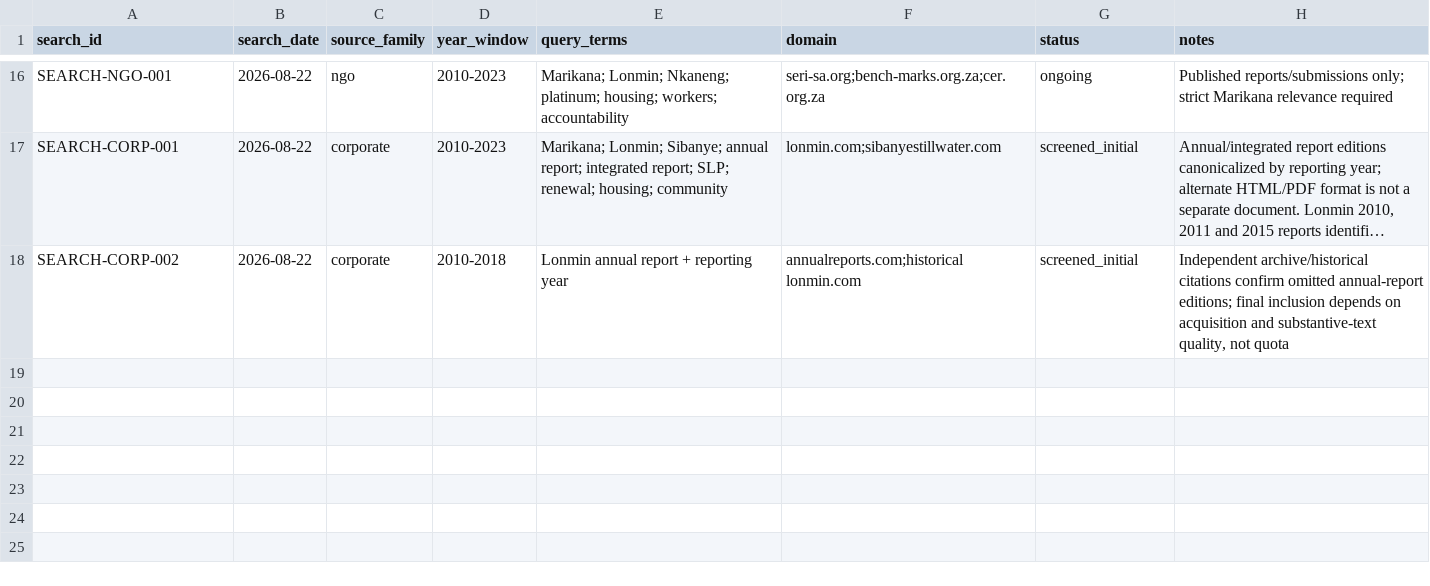
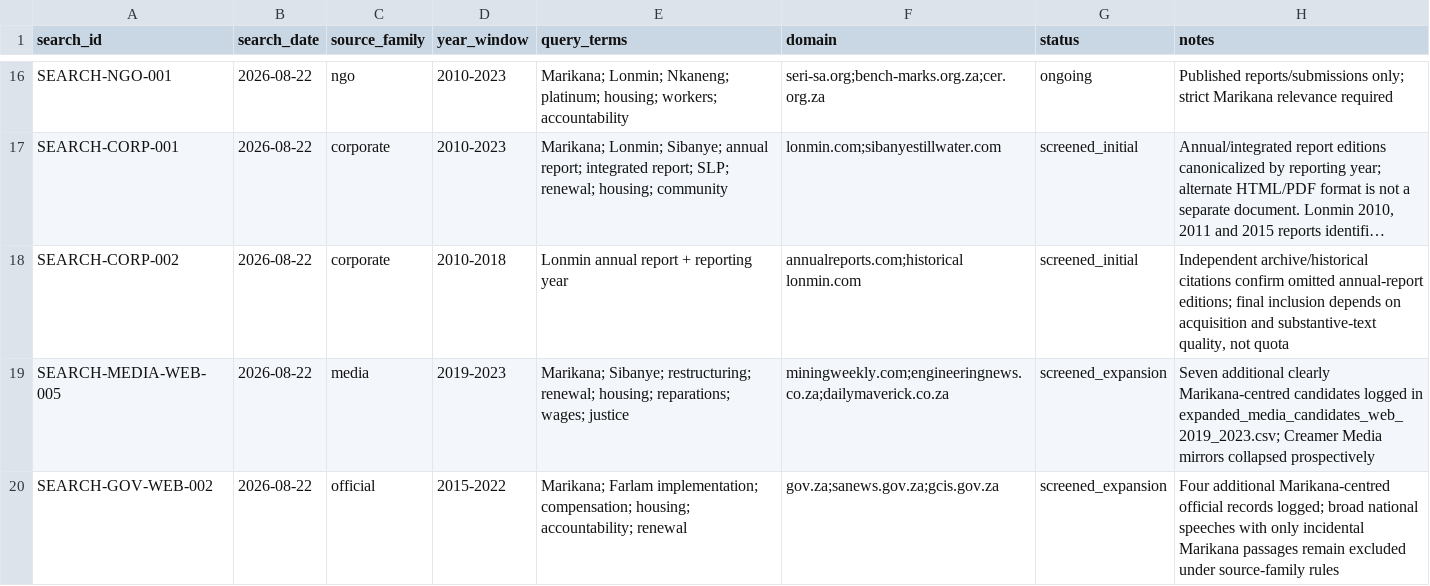
Before and after one commit to Martin-do/scipra-ai-mcdm-mineral-policy-africa, a CSV file: data/reconstruction/retrieval_search_log.csv, drawn as a sheet; only a part is shown, gaps mark what is left out; long unchanged cells end in …; the diff names each change by its address in the sheet, - before the commit and + after, or states it on an @@ line.

Commit message:
Record latest media and government saturation searches

```diff
--- a/data/reconstruction/retrieval_search_log.csv
+++ b/data/reconstruction/retrieval_search_log.csv
+row 19: SEARCH-MEDIA-WEB-005 | 2026-08-22 | media | 2019-2023 | Marikana; Sibanye; restructuring; renewal; housing; reparations; wages; justice | miningweekly.com;engineeringnews.co.za;dailymaverick.co.za | screened_expansion | Seven additional clearly Marikana-centred candidates logged in expanded_media_candidates_web_2019_2023.csv; Creamer Media mirrors collapsed prospectively
+row 20: SEARCH-GOV-WEB-002 | 2026-08-22 | official | 2015-2022 | Marikana; Farlam implementation; compensation; housing; accountability; renewal | gov.za;sanews.gov.za;gcis.gov.za | screened_expansion | Four additional Marikana-centred official records logged; broad national speeches with only incidental Marikana passages remain excluded under source-family rules
```
